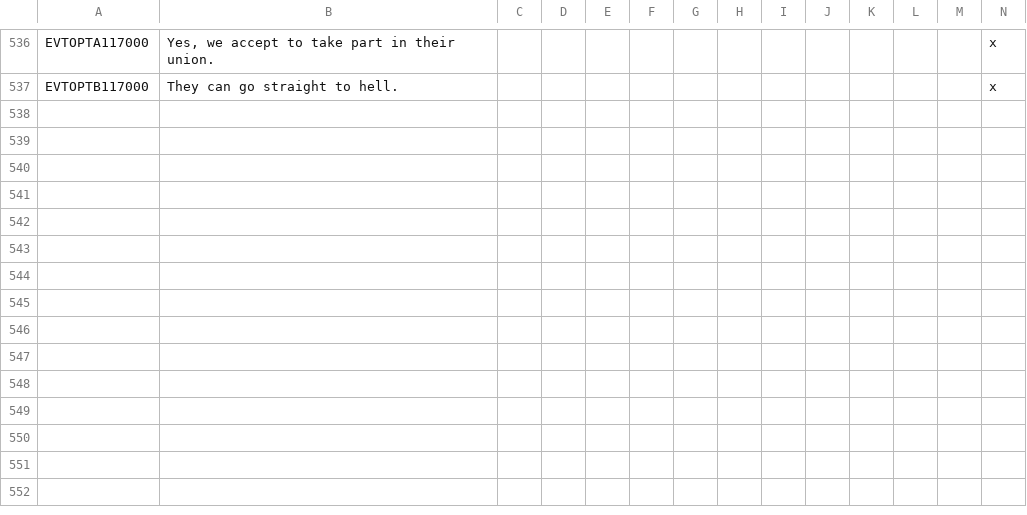
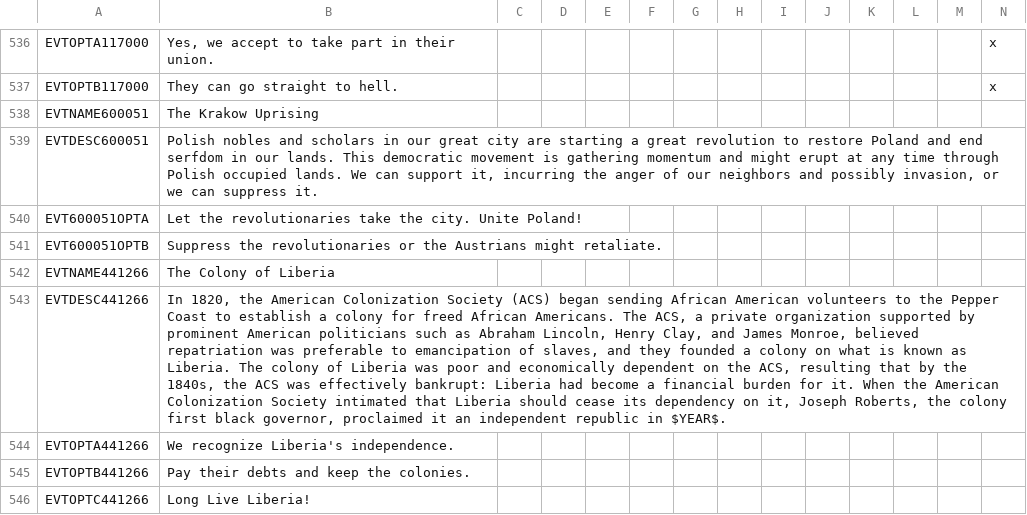
Before and after one commit to Erodes123/Vanilla-Enhanced, a CSV file: Vanilla_enhanced_mp_0.1.7/localisation/eventsss.csv, drawn as a sheet; only a part is shown, gaps mark what is left out; rows hold the shown columns only; the diff names each change by its address in the sheet, - before the commit and + after, or states it on an @@ line.

```diff
--- a/Vanilla_enhanced_mp_0.1.7/localisation/eventsss.csv
+++ b/Vanilla_enhanced_mp_0.1.7/localisation/eventsss.csv
+row 538: EVTNAME600051 | The Krakow Uprising
+row 539: EVTDESC600051 | Polish nobles and scholars in our great city are starting a great revolution to restore Poland and end serfdom in our lands. This democratic movement is gathering momentum and might erupt at any time through Polish occupied lands. We can support it, incurring the anger of our neighbors and possibly invasion, or we can suppress it.
+row 540: EVT600051OPTA | Let the revolutionaries take the city. Unite Poland!
+row 541: EVT600051OPTB | Suppress the revolutionaries or the Austrians might retaliate.
+row 542: EVTNAME441266 | The Colony of Liberia
+row 543: EVTDESC441266 | In 1820, the American Colonization Society (ACS) began sending African American volunteers to the Pepper Coast to establish a colony for freed African Americans. The ACS, a private organization supported by prominent American politicians such as Abraham Lincoln, Henry Clay, and James Monroe, believed repatriation was preferable to emancipation of slaves, and they founded a colony on what is known as Liberia. The colony of Liberia was poor and economically dependent on the ACS, resulting that by the 1840s, the ACS was effectively bankrupt: Liberia had become a financial burden for it. When the American Colonization Society intimated that Liberia should cease its dependency on it, Joseph Roberts, the colony first black governor, proclaimed it an independent republic in $YEAR$.
+row 544: EVTOPTA441266 | We recognize Liberia's independence.
+row 545: EVTOPTB441266 | Pay their debts and keep the colonies.
+row 546: EVTOPTC441266 | Long Live Liberia!
```
Also changed, not shown: Vanilla_enhanced_mp_0.1.7/localisation/war names.csv.
